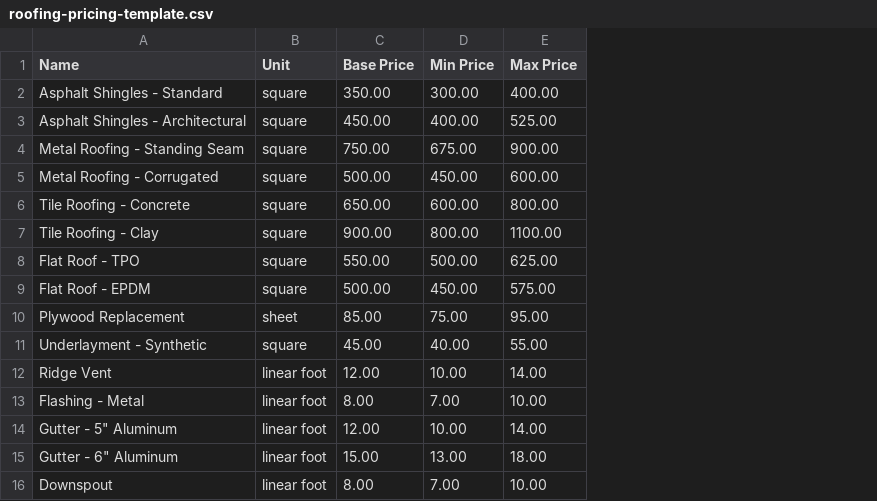
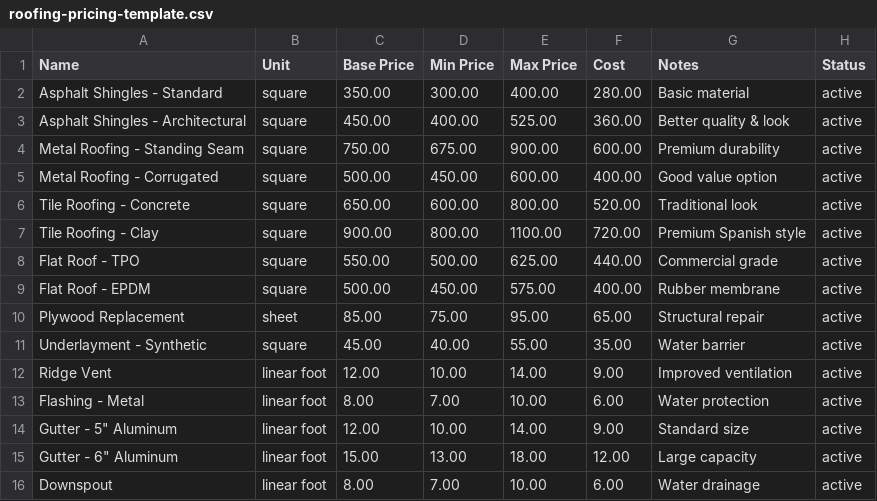
Before and after one commit to Sallahudin001/SereensProject, a CSV file: public/templates/roofing-pricing-template.csv, drawn as a sheet; the diff names each change by its address in the sheet, - before the commit and + after, or states it on an @@ line.

Commit message:
DuplicationFinance and Template fixed

```diff
--- a/public/templates/roofing-pricing-template.csv
+++ b/public/templates/roofing-pricing-template.csv
+column F (Cost), rows 2-16: 280.00 | 360.00 | 600.00 | 400.00 | 520.00 | 720.00 | 440.00 | 400.00 | 65.00 | 35.00 | 9.00 | 6.00 | 9.00 | 12.00 | 6.00
+column G (Notes), rows 2-16: Basic material | Better quality & look | Premium durability | Good value option | Traditional look | Premium Spanish style | Commercial grade | Rubber membrane | Structural repair | Water barrier | Improved ventilation | Water protection | Standard size | Large capacity | Water drainage
+column H (Status), rows 2-16: all active
```
Also changed, not shown: public/templates/garage-pricing-template.csv, public/templates/hvac-pricing-template.csv, 14 other files.
